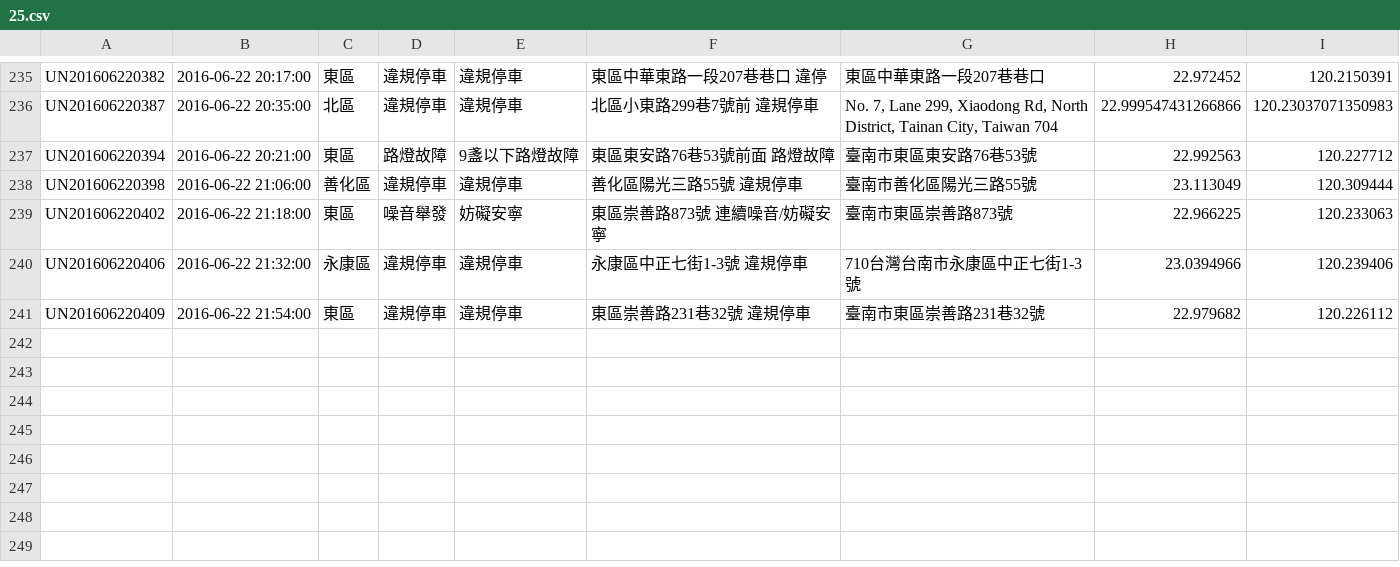
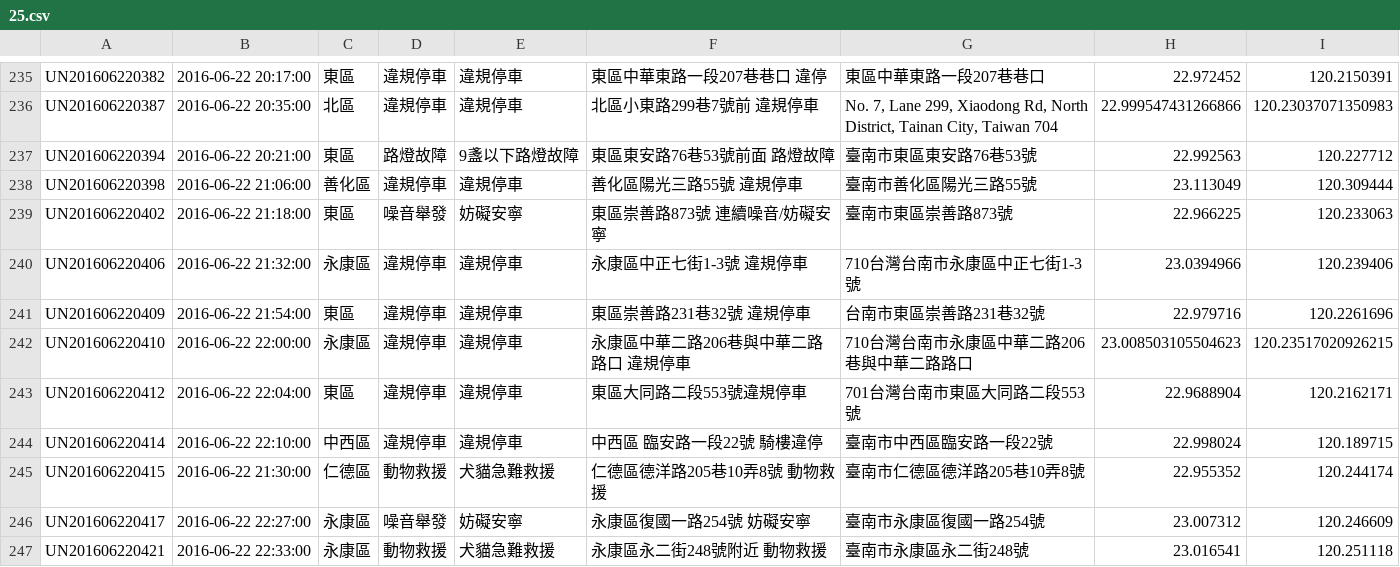
Before and after one commit to kiang/tainan_1999_map, a CSV file: data/2016/25.csv, drawn as a sheet; only a part is shown, gaps mark what is left out.

```diff
--- a/data/2016/25.csv
+++ b/data/2016/25.csv
@@ -240,2 +240,8 @@ UN201606220402,"2016-06-22 21:18:00",東區,噪音舉發,妨礙安寧,"東區崇
 UN201606220406,"2016-06-22 21:32:00",永康區,違規停車,違規停車,"永康區中正七街1-3號 違規停車",710台灣台南市永康區中正七街1-3號,23.0394966,120.239406
-UN201606220409,"2016-06-22 21:54:00",東區,違規停車,違規停車,"東區崇善路231巷32號 違規停車",臺南市東區崇善路231巷32號,22.979682,120.226112
+UN201606220409,"2016-06-22 21:54:00",東區,違規停車,違規停車,"東區崇善路231巷32號 違規停車",台南市東區崇善路231巷32號,22.979716,120.2261696
+UN201606220410,"2016-06-22 22:00:00",永康區,違規停車,違規停車,"永康區中華二路206巷與中華二路路口 違規停車",710台灣台南市永康區中華二路206巷與中華二路路口,23.008503105504623,120.23517020926215
+UN201606220412,"2016-06-22 22:04:00",東區,違規停車,違規停車,東區大同路二段553號違規停車,701台灣台南市東區大同路二段553號,22.9688904,120.2162171
+UN201606220414,"2016-06-22 22:10:00",中西區,違規停車,違規停車,"中西區 臨安路一段22號 騎樓違停",臺南市中西區臨安路一段22號,22.998024,120.189715
+UN201606220415,"2016-06-22 21:30:00",仁德區,動物救援,犬貓急難救援,"仁德區德洋路205巷10弄8號 動物救援",臺南市仁德區德洋路205巷10弄8號,22.955352,120.244174
+UN201606220417,"2016-06-22 22:27:00",永康區,噪音舉發,妨礙安寧,"永康區復國一路254號 妨礙安寧",臺南市永康區復國一路254號,23.007312,120.246609
+UN201606220421,"2016-06-22 22:33:00",永康區,動物救援,犬貓急難救援,"永康區永二街248號附近 動物救援",臺南市永康區永二街248號,23.016541,120.251118
```
Also changed, not shown: 1 other file.
